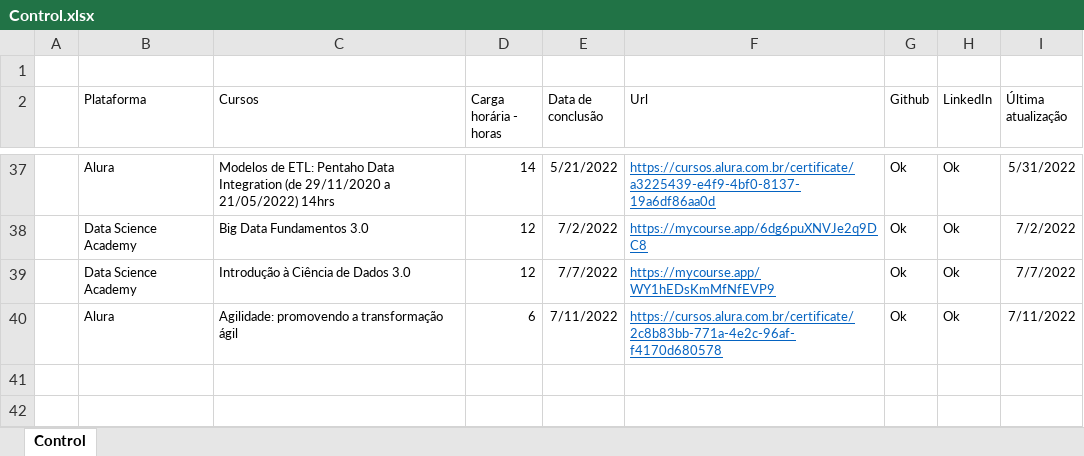
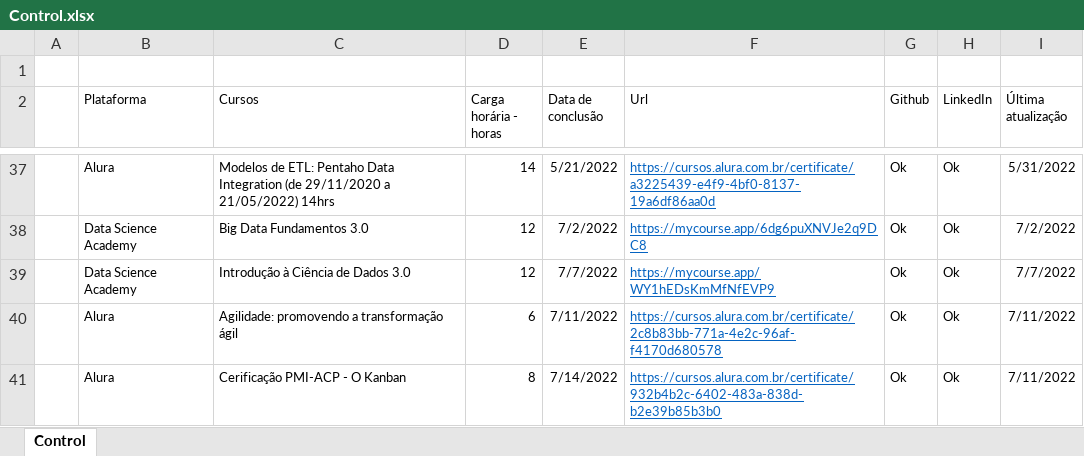
Before and after one commit to Phelipe-Sempreboni/certificates, an Excel workbook: Certificates/New control/Table control/Control.xlsx, sheet Control, drawn as a sheet; only a part is shown, gaps mark what is left out; values as stored, in another font and other column widths than the file's, no borders; the diff names each change by its address in the sheet, - before the commit and + after, or states it on an @@ line.

Commit message:
Atualização de arquivos.

```diff
--- a/Certificates/New control/Table control/Control.xlsx (sheet Control)
+++ b/Certificates/New control/Table control/Control.xlsx (sheet Control)
+row 41:  | Alura | Cerificação PMI-ACP - O Kanban | 8 | 7/14/2022 | https://cursos.alura.com.br/certificate/932b4b2c-6402-483a-838d-b2e39b85b3b0 | Ok | Ok | 7/11/2022
```
Also changed, not shown: 1 other file.
